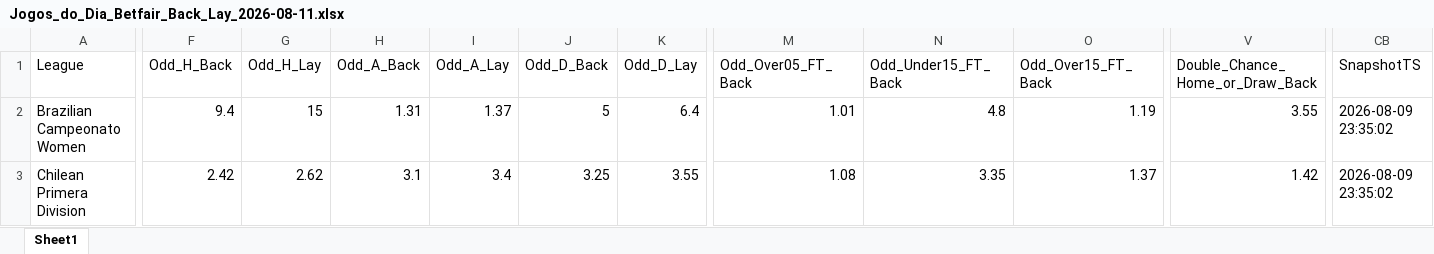
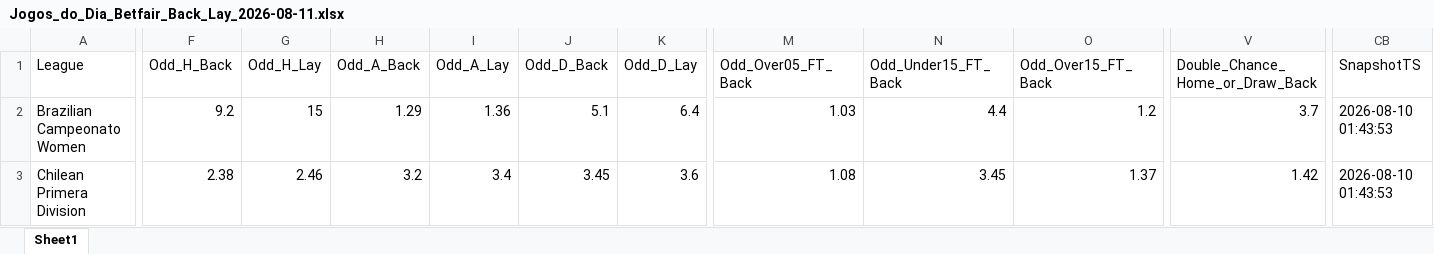
Before and after one commit to mtprado88/jogos_betfair, an Excel workbook: Jogos_do_Dia_Betfair_Back_Lay_2026-08-11.xlsx, sheet Sheet1, drawn as a sheet; only a part is shown, gaps mark what is left out; values as stored, in another font and other column widths than the file's, no borders; the diff covers the shown part only; the diff names each change by its address in the sheet, - before the commit and + after, or states it on an @@ line.

Commit message:
Atualizando o arquivo XLSX

```diff
--- a/Jogos_do_Dia_Betfair_Back_Lay_2026-08-11.xlsx (sheet Sheet1)
+++ b/Jogos_do_Dia_Betfair_Back_Lay_2026-08-11.xlsx (sheet Sheet1)
-F2 (Odd_H_Back): 9.4
+F2 (Odd_H_Back): 9.2
-H2 (Odd_A_Back): 1.31
+H2 (Odd_A_Back): 1.29
-I2 (Odd_A_Lay): 1.37
+I2 (Odd_A_Lay): 1.36
-J2 (Odd_D_Back): 5
+J2 (Odd_D_Back): 5.1
-M2 (Odd_Over05_FT_Back): 1.01
+M2 (Odd_Over05_FT_Back): 1.03
-N2 (Odd_Under15_FT_Back): 4.8
+N2 (Odd_Under15_FT_Back): 4.4
-O2 (Odd_Over15_FT_Back): 1.19
+O2 (Odd_Over15_FT_Back): 1.2
-V2 (Double_Chance_Home_or_Draw_Back): 3.55
+V2 (Double_Chance_Home_or_Draw_Back): 3.7
-CB2:CB3 (SnapshotTS): 2026-08-09 23:35:02
+CB2:CB3 (SnapshotTS): 2026-08-10 01:43:53
-F3 (Odd_H_Back): 2.42
+F3 (Odd_H_Back): 2.38
-G3 (Odd_H_Lay): 2.62
+G3 (Odd_H_Lay): 2.46
-H3 (Odd_A_Back): 3.1
+H3 (Odd_A_Back): 3.2
-J3 (Odd_D_Back): 3.25
+J3 (Odd_D_Back): 3.45
-K3 (Odd_D_Lay): 3.55
+K3 (Odd_D_Lay): 3.6
-N3 (Odd_Under15_FT_Back): 3.35
+N3 (Odd_Under15_FT_Back): 3.45
```
Also changed, not shown: 2 added rows and 229 edited cells elsewhere in this sheet.
